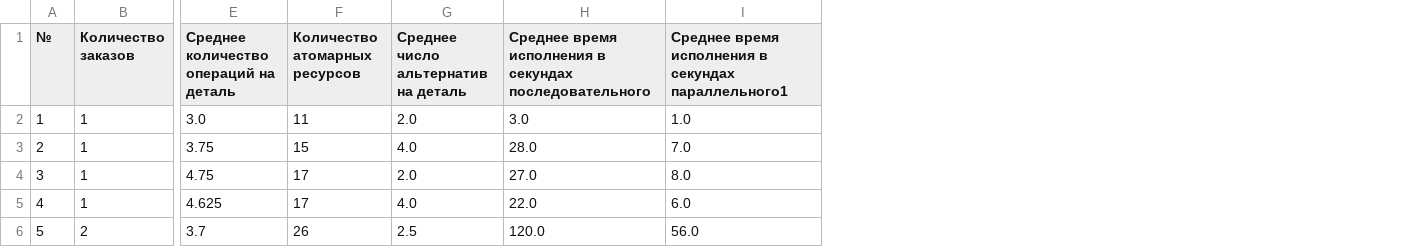
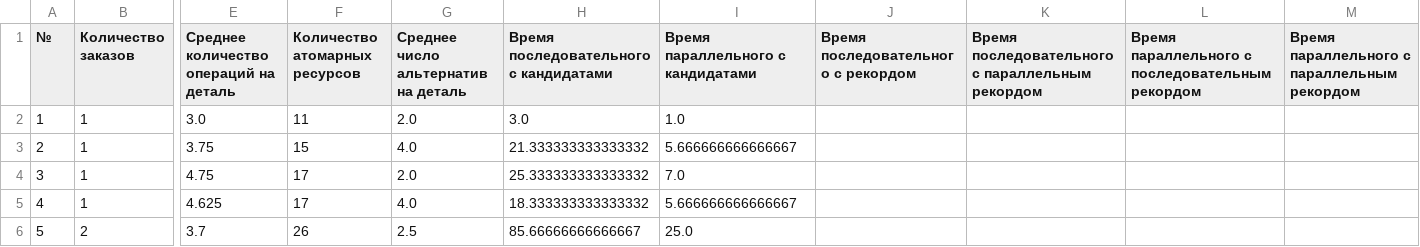
Before and after one commit to Project-planning-recources/production-resources, a CSV file: parallel.csv, drawn as a sheet; only a part is shown, gaps mark what is left out; removed rows and columns are numbered as before the commit, all else as after; the diff names each change by its address in the sheet, - before the commit and + after, or states it on an @@ line.

```diff
--- a/parallel.csv
+++ b/parallel.csv
-column H, rows 1-6: Среднее время исполнения в секундах последовательного | 3.0 | 28.0 | 27.0 | 22.0 | 120.0
+column H, rows 1-6: Время последовательного с кандидатами | 3.0 | 21.333333333333332 | 25.333333333333332 | 18.333333333333332 | 85.66666666666667
+column J, row 1: Время последовательного с рекордом
+column K, row 1: Время последовательного с параллельным рекордом
+column L, row 1: Время параллельного с последовательным рекордом
+column M, row 1: Время параллельного с параллельным рекордом
-I1: Среднее время исполнения в секундах параллельного1
+I1: Время параллельного с кандидатами
-I3: 7.0
+I3: 5.666666666666667
-I4: 8.0
+I4: 7.0
-I5: 6.0
+I5: 5.666666666666667
-I6: 56.0
+I6: 25.0
```
Also changed, not shown: 21 other files.
